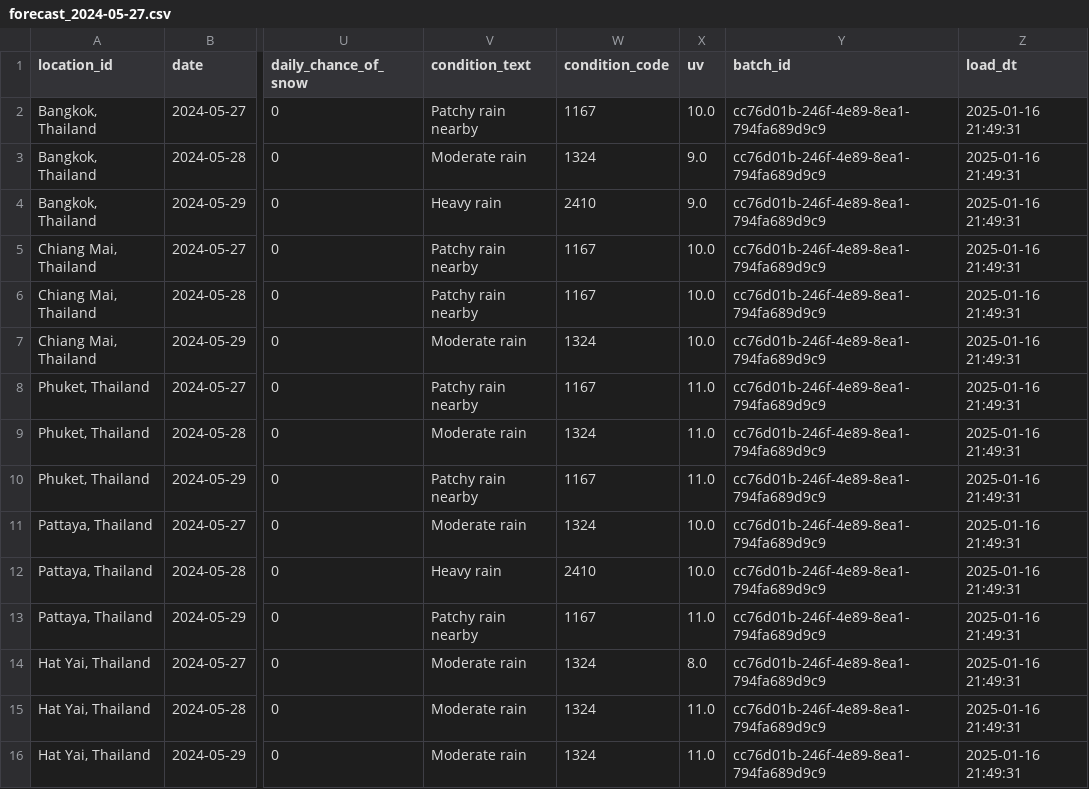
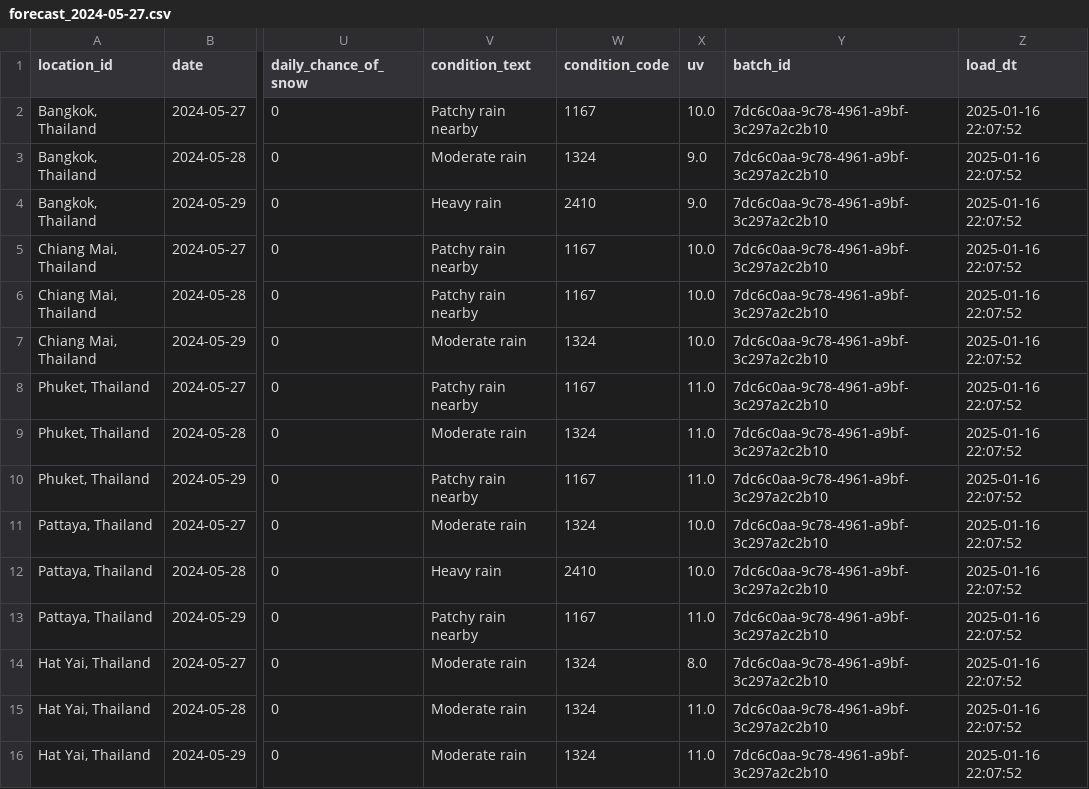
Before and after one commit to caesarmario/weather-data-engineering-pipeline, a CSV file: output/raw/forecast_2024-05-27.csv, drawn as a sheet; only a part is shown, gaps mark what is left out; the diff names each change by its address in the sheet, - before the commit and + after, or states it on an @@ line.

```diff
--- a/output/raw/forecast_2024-05-27.csv
+++ b/output/raw/forecast_2024-05-27.csv
-Y2:Y16 (batch_id): cc76d01b-246f-4e89-8ea1-794fa689d9c9
+Y2:Y16 (batch_id): 7dc6c0aa-9c78-4961-a9bf-3c297a2c2b10
-Z2:Z16 (load_dt): 2025-01-16 21:49:31
+Z2:Z16 (load_dt): 2025-01-16 22:07:52
```
Also changed, not shown: output/raw/current_2024-05-27.csv, output/raw/location_2024-05-27.csv, 4 other files.
